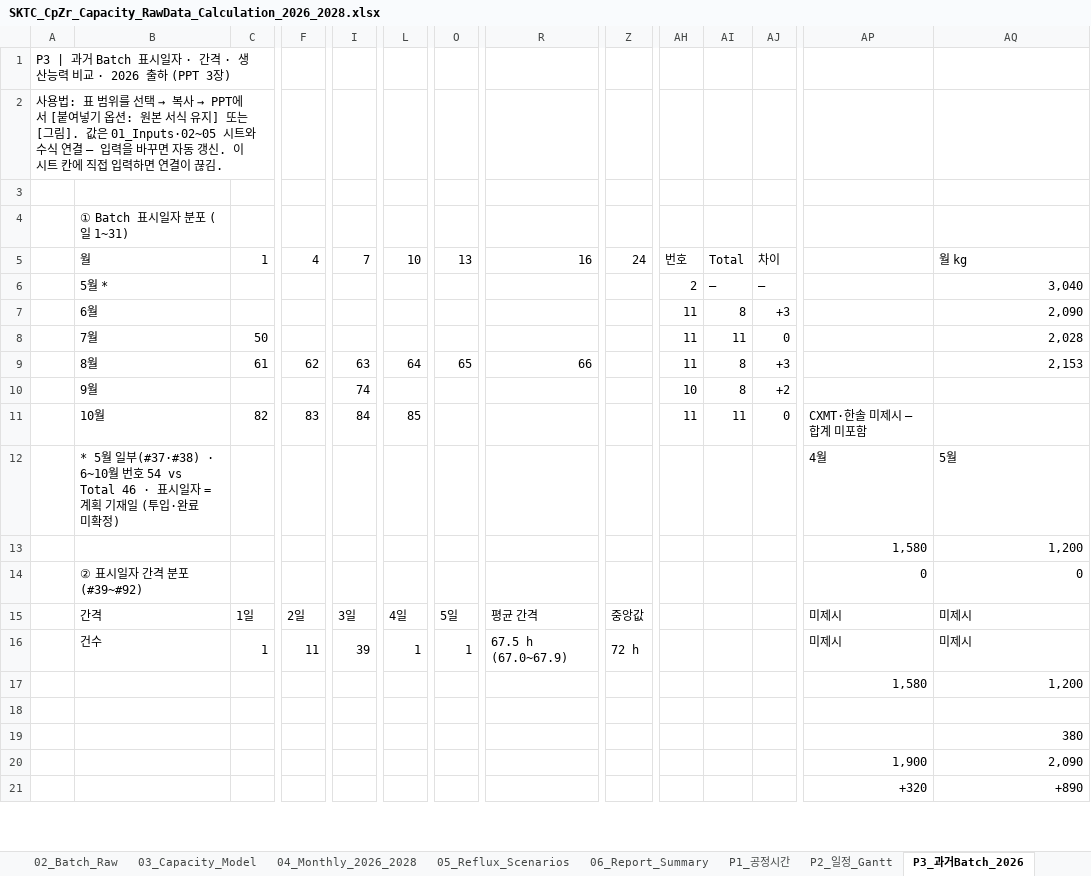
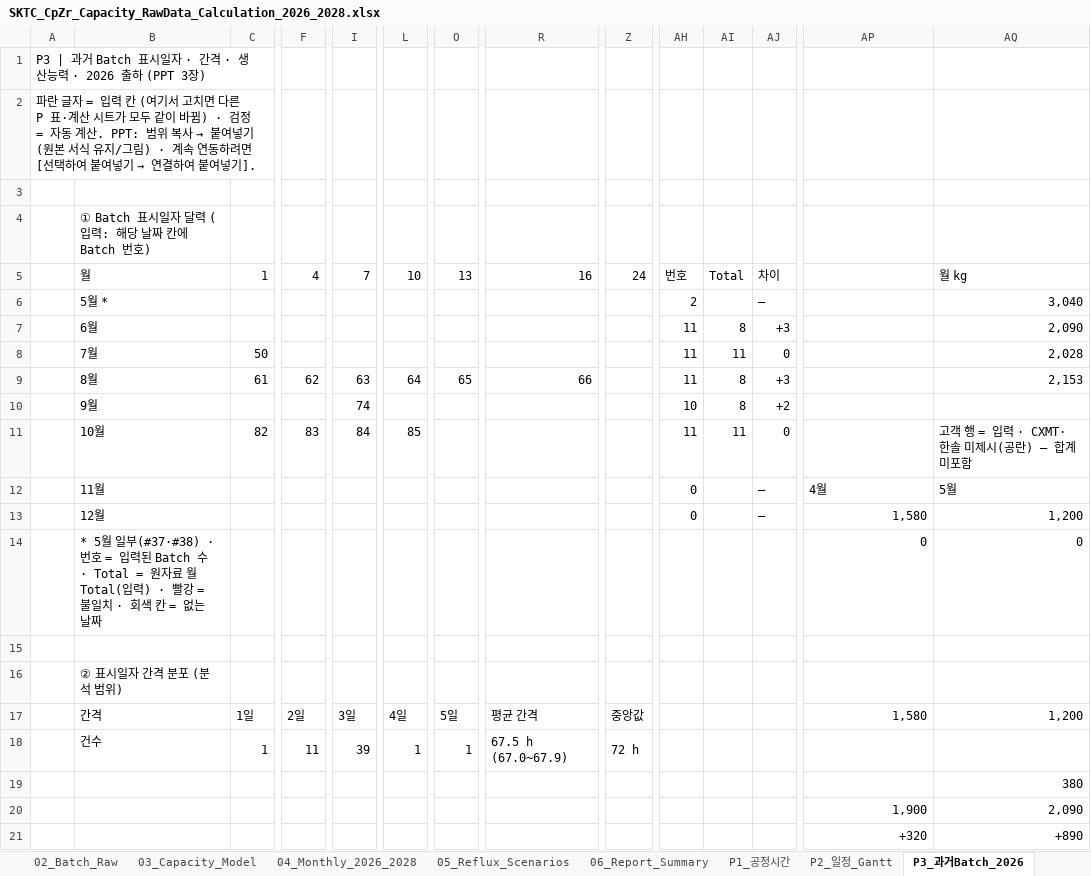
Before and after one commit to Jameskim25/-, an Excel workbook: SKTC_CpZr_Capacity_RawData_Calculation_2026_2028.xlsx, sheet P3_과거Batch_2026, drawn as a sheet; only a part is shown, gaps mark what is left out; values as stored, in another font and other column widths than the file's, no cell formats; conditional formats not drawn; removed rows and columns are numbered as before the commit, all else as after; rows hold the shown columns only; the diff covers the shown part only; the diff names each change by its address in the sheet, - before the commit and + after, or states it on an @@ line.

```diff
--- a/SKTC_CpZr_Capacity_RawData_Calculation_2026_2028.xlsx (sheet P3_과거Batch_2026)
+++ b/SKTC_CpZr_Capacity_RawData_Calculation_2026_2028.xlsx (sheet P3_과거Batch_2026)
-A1: …산능력 비교 · 2026 출하…
+A1: …산능력 · 2026 출하…
@@ A2: 사용법: 표 범위를 선택 → 복사 → PPT에서 [붙여넣기 옵션: 원본 서식 유지] 또는 [그림]. 값은 01_Inputs·02~05 시트와 수식 연결 — 입력을 바꾸면 자동 갱신. 이 시트 칸에 직접 입력하면 연결이 끊김. → 파란 글자 = 입력 칸 (여기서 고치면 다른 P 표·계산 시트가 모두 같이 바뀜) · 검정 = 자동 계산. PPT: 범위 복사 → 붙여넣기(원본 서식 유지/그림) · 계속 연동하려면 [선택하여 붙여넣기 → 연결하여 붙여넣기]. @@
-row 4:  | ① Batch 표시일자 분포 (일 1~31)
+row 4:  | ① Batch 표시일자 달력 (입력: 해당 날짜 칸에 Batch 번호)
-AI6: –
+AI6: (empty)
-AP11: CXMT·한솔 미제시 — 합계 미포함
+AP11: (empty)
-AQ11: (empty)
+AQ11: 고객 행 = 입력 · CXMT·한솔 미제시(공란) — 합계 미포함
-B12: * 5월 일부(#37·#38) · 6~10월 번호 54 vs Total 46 · 표시일자 = 계획 기재일 (투입·완료 미확정)
+B12: 11월
-AH12:AH13: (empty)
+AH12:AH13: 0
-AJ12:AJ13: (empty)
+AJ12:AJ13: –
-B13: (empty)
+B13: 12월
-B14: ② 표시일자 간격 분포 (#39~#92)
+B14: * 5월 일부(#37·#38) · 번호 = 입력된 Batch 수 · Total = 원자료 월 Total(입력) · 빨강 = 불일치 · 회색 칸 = 없는 날짜
-row 15:  | 간격 | 1일 | 2일 | 3일 | 4일 | 5일 | 평균 간격 | 중앙값 |  |  |  | 미제시 | 미제시
-row 16:  | 건수 | 1 | 11 | 39 | 1 | 1 | 67.5 h (67.0~67.9) | 72 h |  |  |  | 미제시 | 미제시
+row 15: (empty)
+row 16:  | ② 표시일자 간격 분포 (분석 범위)
-B17: (empty)
+B17: 간격
-C17: (empty)
+C17: 1일
+C17:E17 merged
-F17: (empty)
+F17: 2일
+F17:H17 merged
-I17: (empty)
+I17: 3일
+I17:K17 merged
-L17: (empty)
+L17: 4일
+L17:N17 merged
-O17: (empty)
+O17: 5일
+O17:Q17 merged
-R17: (empty)
+R17: 평균 간격
+R17:Y17 merged
-Z17: (empty)
+Z17: 중앙값
+Z17:AD17 merged
-row 18: (empty)
+row 18:  | 건수 | 1 | 11 | 39 | 1 | 1 | 67.5 h (67.0~67.9) | 72 h
```
Also changed, not shown: 1 edited cell elsewhere in this sheet, sheet 02_Batch_Raw, sheet 01_Inputs, sheet P1_공정시간, sheet P2_일정_Gantt, sheet P4_2027_월별, sheet P5_2028_월별, cell formats, formulas that keep their value, charts or pictures, 3 other files.
